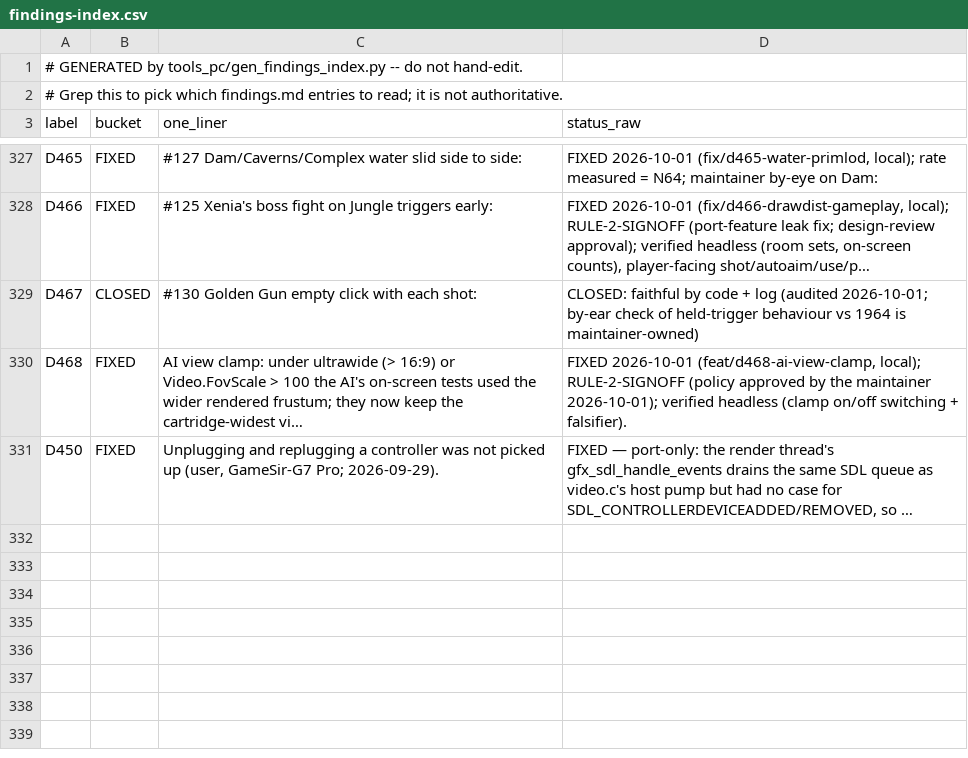
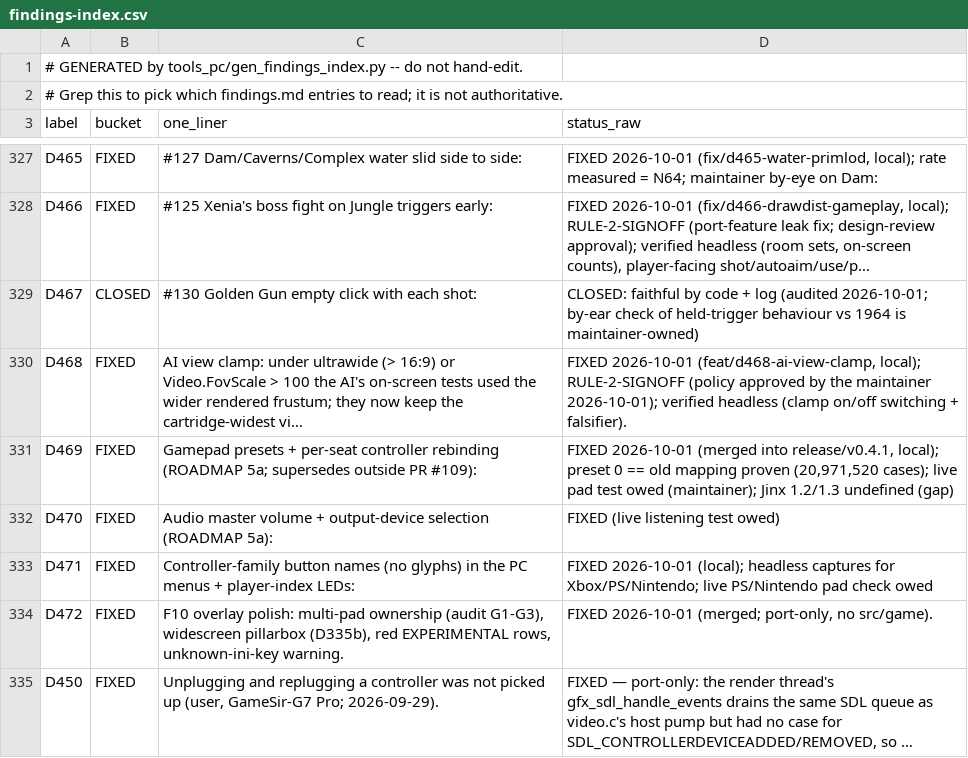
Before and after one commit to jkdansereau/goldeneye-pc-port, a CSV file: docs/dev/findings-index.csv, drawn as a sheet; only a part is shown, gaps mark what is left out; long unchanged cells end in …; the diff names each change by its address in the sheet, - before the commit and + after, or states it on an @@ line.

Commit message:
Input and audio features D469-D472
Gamepad presets and per-seat rebinding (D469, building on
italoarruda's #109), master volume and output
device (D470), controller-family button names and player LEDs (D471), F10
owner-pad input and widescreen pillarbox polish (D472).

Refs: D469 D470 D471 D472

Co-authored-by: italoarruda <3868006+italoarruda@users.noreply.github.com>

```diff
--- a/docs/dev/findings-index.csv
+++ b/docs/dev/findings-index.csv
+row 331: D469 | FIXED | Gamepad presets + per-seat controller rebinding (ROADMAP 5a; supersedes outside PR #109): | FIXED 2026-10-01 (merged into release/v0.4.1, local); preset 0 == old mapping proven (20,971,520 cases); live pad test owed (maintainer); Jinx 1.2/1.3 undefined (gap)
+row 332: D470 | FIXED | Audio master volume + output-device selection (ROADMAP 5a): | FIXED (live listening test owed)
+row 333: D471 | FIXED | Controller-family button names (no glyphs) in the PC menus + player-index LEDs: | FIXED 2026-10-01 (local); headless captures for Xbox/PS/Nintendo; live PS/Nintendo pad check owed
+row 334: D472 | FIXED | F10 overlay polish: multi-pad ownership (audit G1-G3), widescreen pillarbox (D335b), red EXPERIMENTAL rows, unknown-ini-key warning. | FIXED 2026-10-01 (merged; port-only, no src/game).
```
Also changed, not shown: 23 other files.
